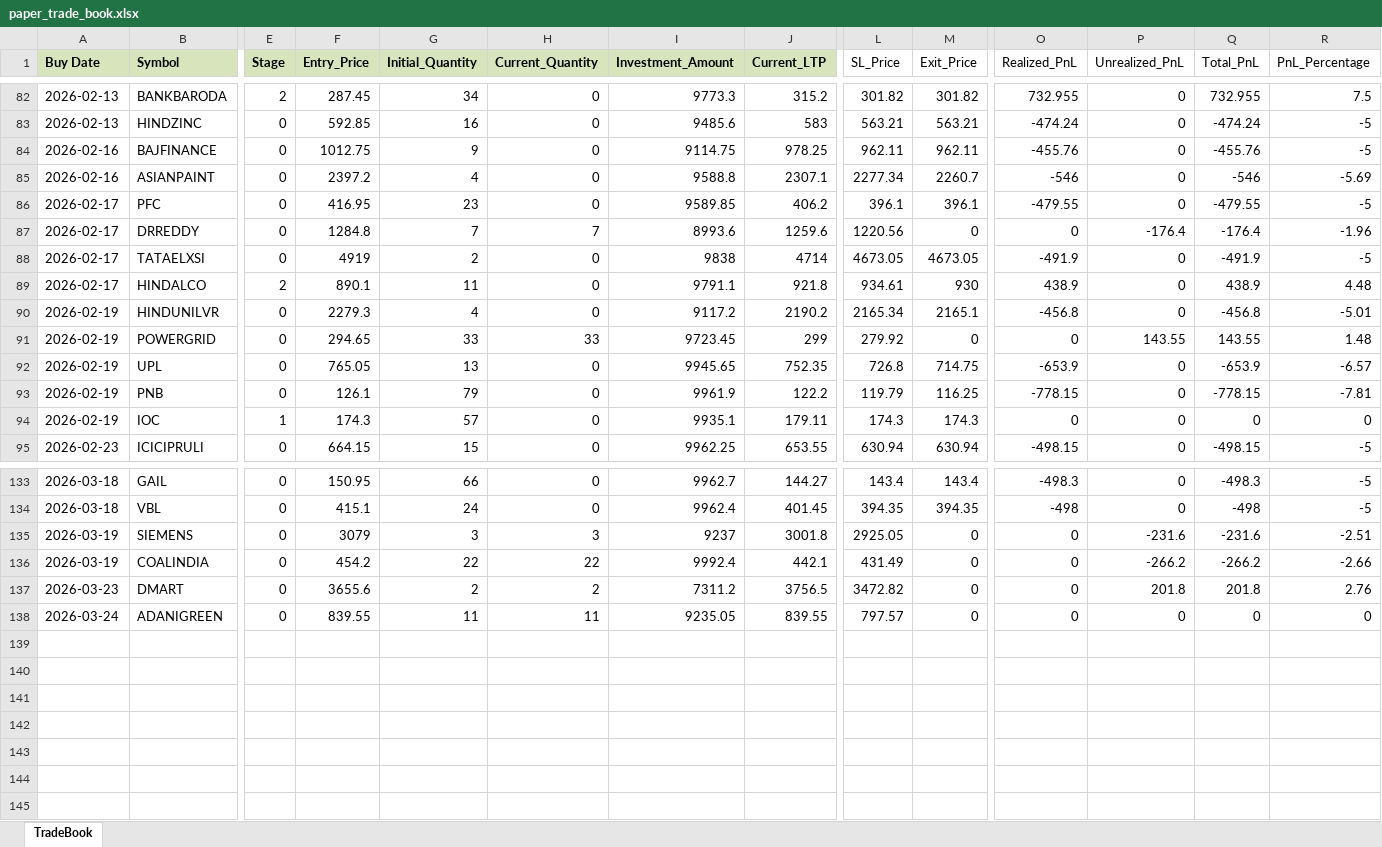
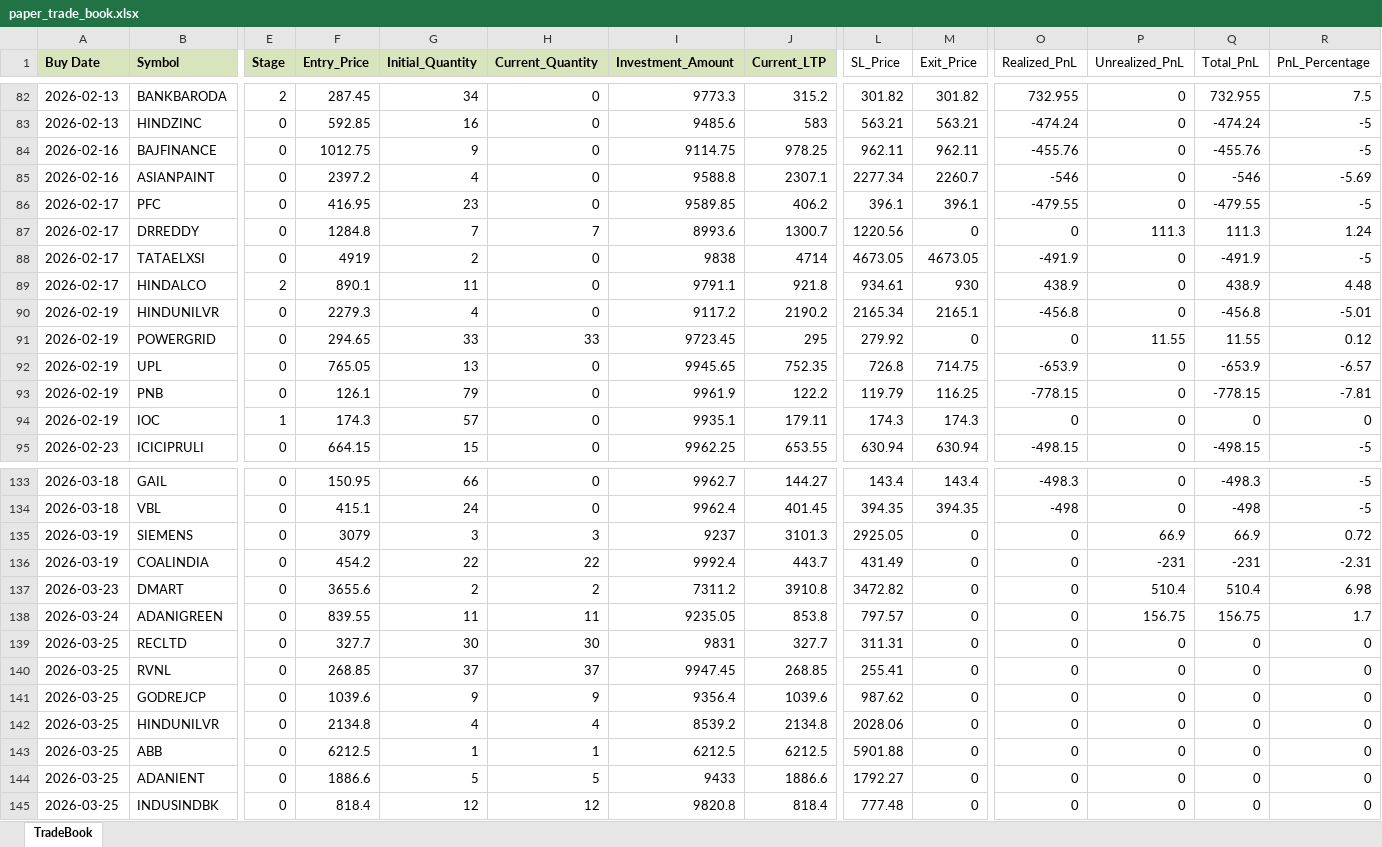
Before and after one commit to Manu4AI/Google-AntiGravity, an Excel workbook: Paper Trading Simulator/paper_trade_book.xlsx, sheet TradeBook, drawn as a sheet; only a part is shown, gaps mark what is left out; values as stored, in another font and other column widths than the file's, no borders; rows hold the shown columns only; the diff covers the shown part only; the diff names each change by its address in the sheet, - before the commit and + after, or states it on an @@ line.

Commit message:
Auto-Commit: After Step 7: Paper Trading Update - 2026-03-25 12:07:24

```diff
--- a/Paper Trading Simulator/paper_trade_book.xlsx (sheet TradeBook)
+++ b/Paper Trading Simulator/paper_trade_book.xlsx (sheet TradeBook)
-J87 (Current_LTP): 1259.6
+J87 (Current_LTP): 1300.7
-P87 (Unrealized_PnL): -176.4
+P87 (Unrealized_PnL): 111.3
-Q87 (Total_PnL): -176.4
+Q87 (Total_PnL): 111.3
-R87 (PnL_Percentage): -1.96
+R87 (PnL_Percentage): 1.24
-J91 (Current_LTP): 299
+J91 (Current_LTP): 295
-P91 (Unrealized_PnL): 143.55
+P91 (Unrealized_PnL): 11.55
-Q91 (Total_PnL): 143.55
+Q91 (Total_PnL): 11.55
-R91 (PnL_Percentage): 1.48
+R91 (PnL_Percentage): 0.12
-J135 (Current_LTP): 3001.8
+J135 (Current_LTP): 3101.3
-P135 (Unrealized_PnL): -231.6
+P135 (Unrealized_PnL): 66.9
-Q135 (Total_PnL): -231.6
+Q135 (Total_PnL): 66.9
-R135 (PnL_Percentage): -2.51
+R135 (PnL_Percentage): 0.72
-J136 (Current_LTP): 442.1
+J136 (Current_LTP): 443.7
-P136 (Unrealized_PnL): -266.2
+P136 (Unrealized_PnL): -231
-Q136 (Total_PnL): -266.2
+Q136 (Total_PnL): -231
-R136 (PnL_Percentage): -2.66
+R136 (PnL_Percentage): -2.31
-J137 (Current_LTP): 3756.5
+J137 (Current_LTP): 3910.8
-P137 (Unrealized_PnL): 201.8
+P137 (Unrealized_PnL): 510.4
-Q137 (Total_PnL): 201.8
+Q137 (Total_PnL): 510.4
-R137 (PnL_Percentage): 2.76
+R137 (PnL_Percentage): 6.98
-J138 (Current_LTP): 839.55
+J138 (Current_LTP): 853.8
-P138 (Unrealized_PnL): 0
+P138 (Unrealized_PnL): 156.75
-Q138 (Total_PnL): 0
+Q138 (Total_PnL): 156.75
-R138 (PnL_Percentage): 0
+R138 (PnL_Percentage): 1.7
+row 139: 2026-03-25 | RECLTD | 0 | 327.7 | 30 | 30 | 9831 | 327.7 | 311.31 | 0 | 0 | 0 | 0 | 0
+row 140: 2026-03-25 | RVNL | 0 | 268.85 | 37 | 37 | 9947.45 | 268.85 | 255.41 | 0 | 0 | 0 | 0 | 0
+row 141: 2026-03-25 | GODREJCP | 0 | 1039.6 | 9 | 9 | 9356.4 | 1039.6 | 987.62 | 0 | 0 | 0 | 0 | 0
+row 142: 2026-03-25 | HINDUNILVR | 0 | 2134.8 | 4 | 4 | 8539.2 | 2134.8 | 2028.06 | 0 | 0 | 0 | 0 | 0
+row 143: 2026-03-25 | ABB | 0 | 6212.5 | 1 | 1 | 6212.5 | 6212.5 | 5901.88 | 0 | 0 | 0 | 0 | 0
+row 144: 2026-03-25 | ADANIENT | 0 | 1886.6 | 5 | 5 | 9433 | 1886.6 | 1792.27 | 0 | 0 | 0 | 0 | 0
+row 145: 2026-03-25 | INDUSINDBK | 0 | 818.4 | 12 | 12 | 9820.8 | 818.4 | 777.48 | 0 | 0 | 0 | 0 | 0
```
Also changed, not shown: 20 edited cells elsewhere in this sheet, 1 other file.
